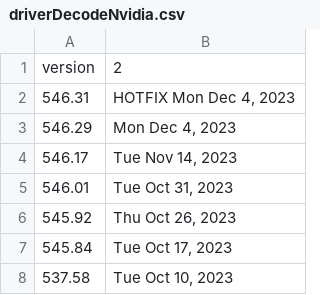
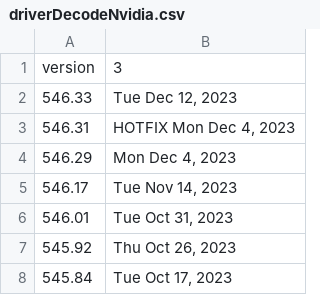
Before and after one commit to CrushBug/DXDiagParse, a CSV file: driverDecodeNvidia.csv, drawn as a sheet; only a part is shown; the shorter side is filled out with more unchanged rows; the diff names each change by its address in the sheet, - before the commit and + after, or states it on an @@ line.

Commit message:
Added Nvidia 546.33

```diff
--- a/driverDecodeNvidia.csv
+++ b/driverDecodeNvidia.csv
-B1: 2
+B1: 3
+row 2: 546.33 | Tue Dec 12, 2023
```
